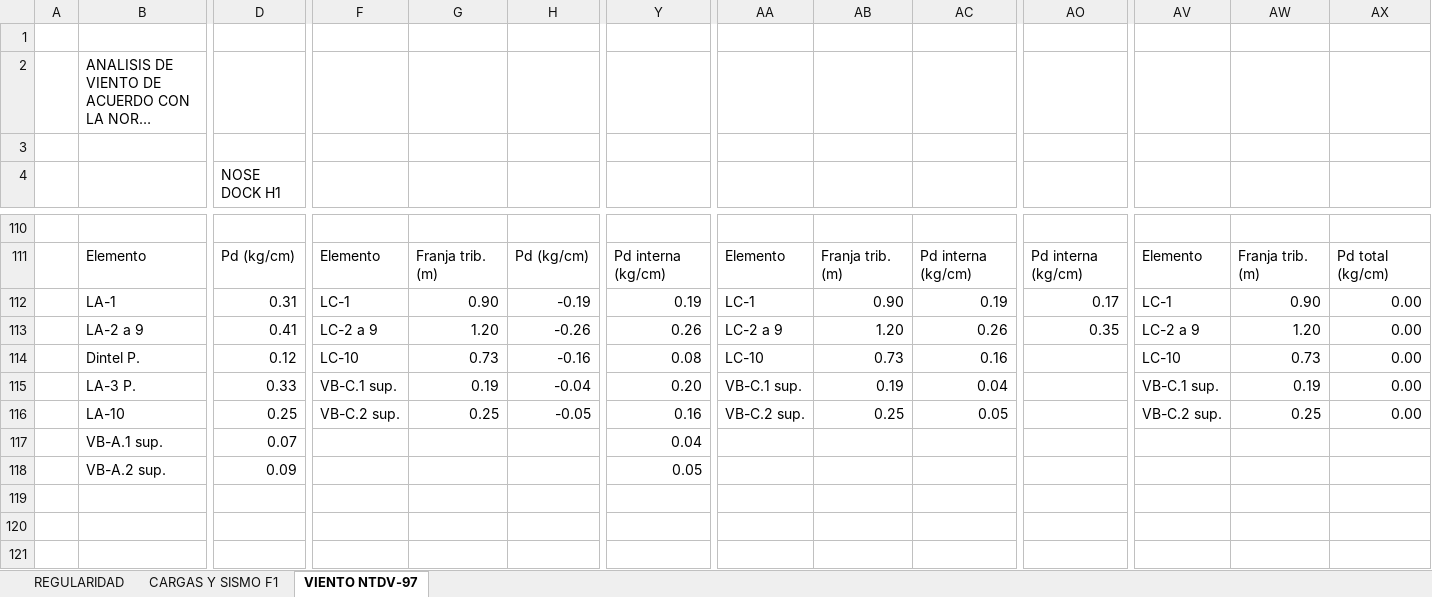
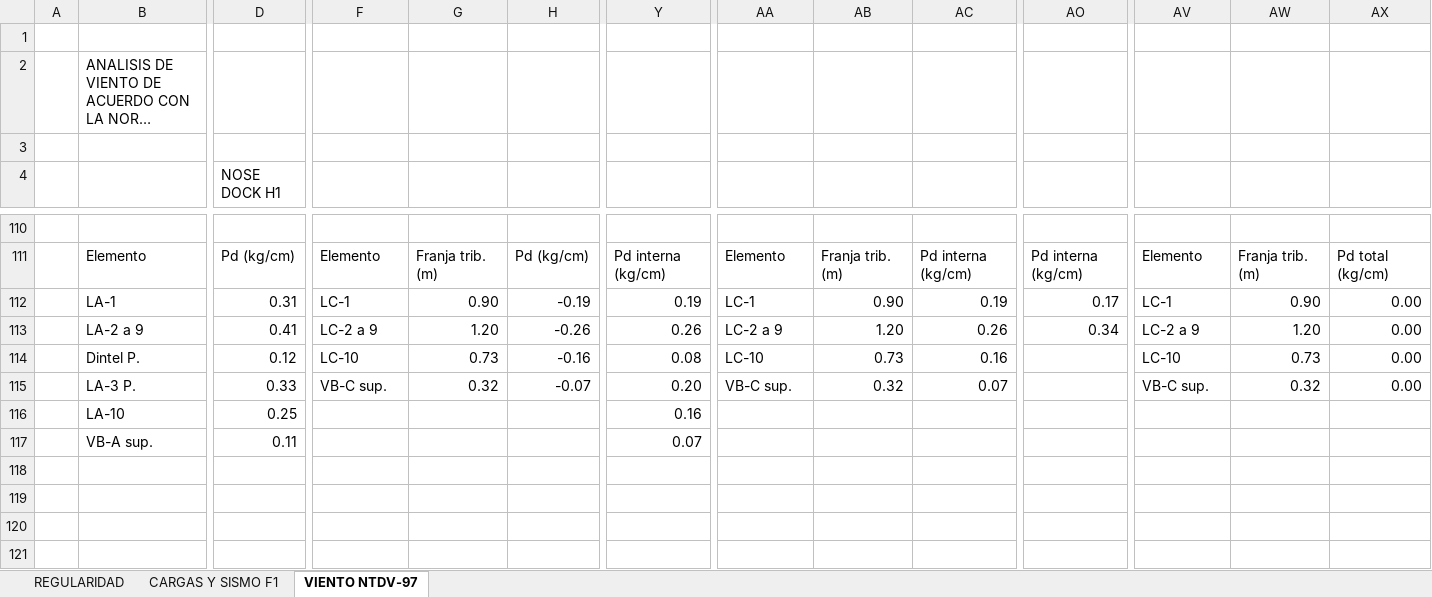
Before and after one commit to 1612567helumich/STAADS, an Excel workbook: 001_SISMO_VIENTO_SALVADOR_1.1.xlsx, sheet VIENTO NTDV-97, drawn as a sheet; only a part is shown, gaps mark what is left out; long unchanged cells end in …; values as stored, in another font and other column widths than the file's, no cell formats; charts and pictures not drawn; removed rows and columns are numbered as before the commit, all else as after; rows hold the shown columns only; the diff covers the shown part only; the diff names each change by its address in the sheet, - before the commit and + after, or states it on an @@ line.

```diff
--- a/001_SISMO_VIENTO_SALVADOR_1.1.xlsx (sheet VIENTO NTDV-97)
+++ b/001_SISMO_VIENTO_SALVADOR_1.1.xlsx (sheet VIENTO NTDV-97)
-AO113: 0.35
+AO113: 0.34
-F115: VB-C.1 sup.
+F115: VB-C sup.
-G115: 0.19
+G115: 0.32
-H115: -0.04
+H115: -0.07
-AA115: VB-C.1 sup.
+AA115: VB-C sup.
-AB115: 0.19
+AB115: 0.32
-AC115: 0.04
+AC115: 0.07
-AV115: VB-C.1 sup.
+AV115: VB-C sup.
-AW115: 0.19
+AW115: 0.32
-F116: VB-C.2 sup.
+F116: (empty)
-G116: 0.25
+G116: (empty)
-H116: -0.05
+H116: (empty)
-AA116: VB-C.2 sup.
+AA116: (empty)
-AB116: 0.25
+AB116: (empty)
-AC116: 0.05
+AC116: (empty)
-AV116: VB-C.2 sup.
+AV116: (empty)
-AW116: 0.25
+AW116: (empty)
-AX116: 0.00
+AX116: (empty)
-row 117:  | VB-A.1 sup. | 0.07 |  |  |  | 0.04
+row 117:  | VB-A sup. | 0.11 |  |  |  | 0.07
-row 118:  | VB-A.2 sup. | 0.09 |  |  |  | 0.05
+row 118: (empty)
```
Also changed, not shown: 3 added rows, 4 removed rows and 72 edited cells elsewhere in this sheet, cell formats, 2 other files.
